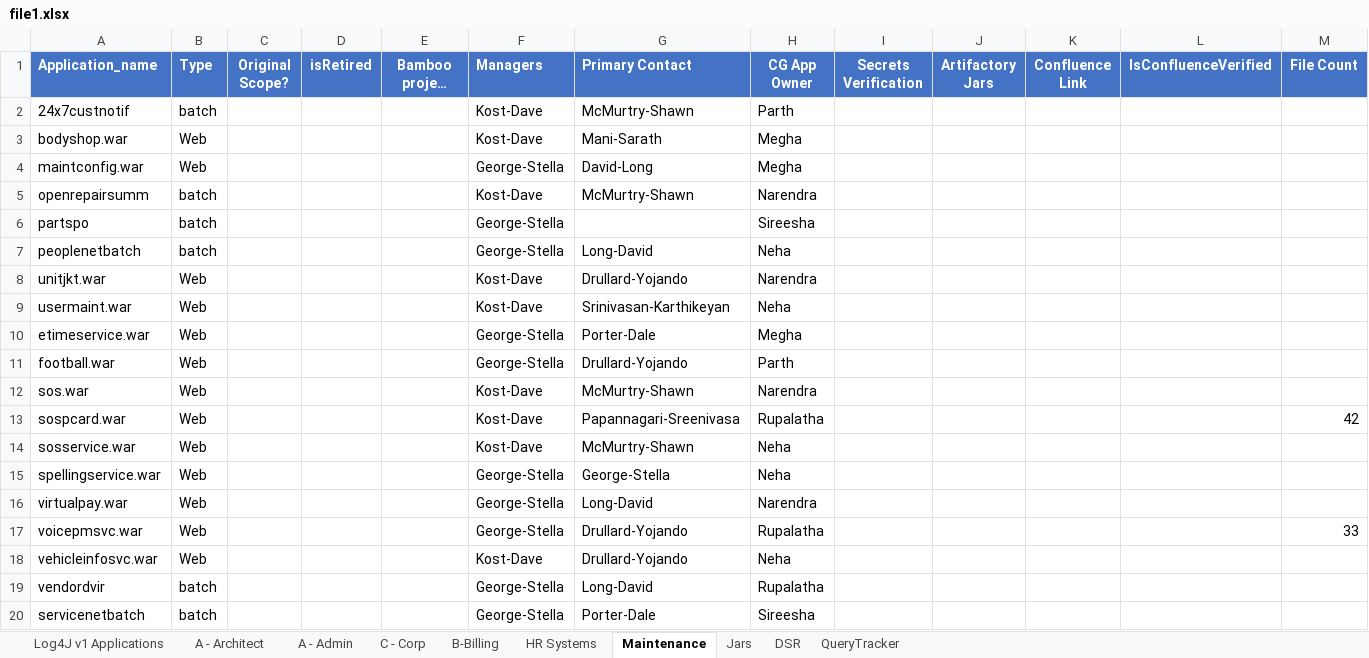
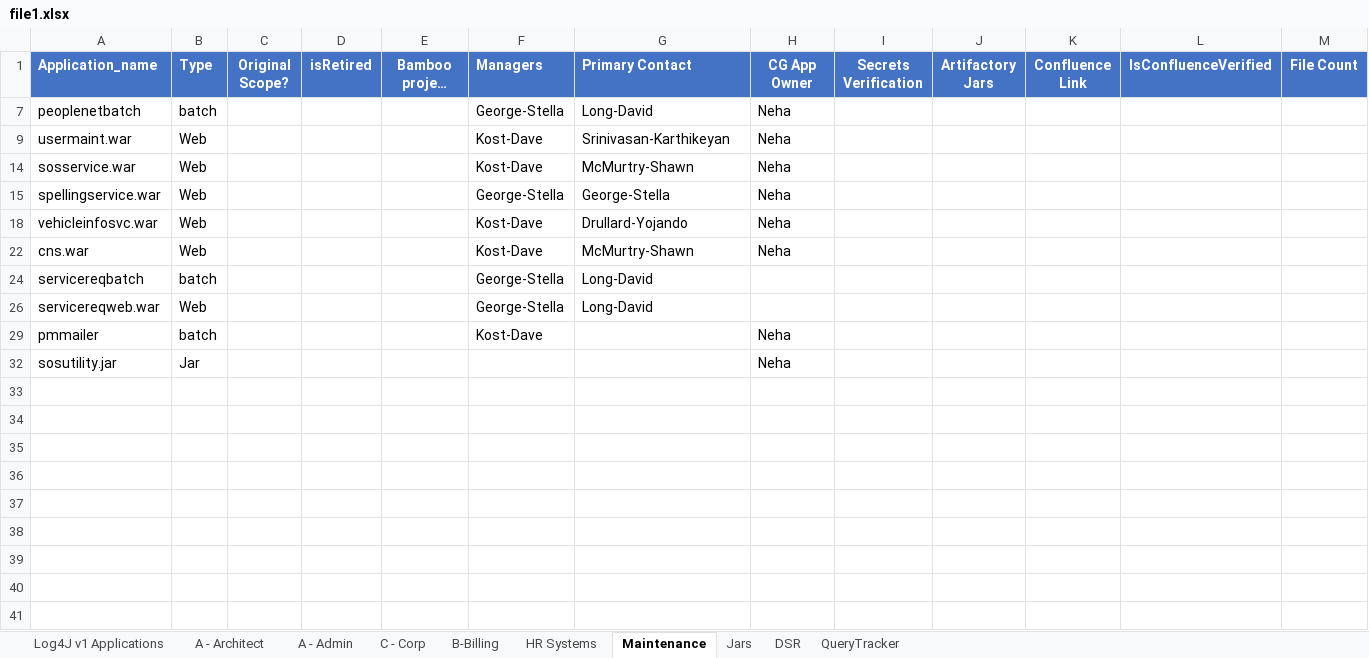
Before and after one commit to ri-bhatta/ExcelExtractor, an Excel workbook: file1.xlsx, sheet Maintenance, drawn as a sheet; only a part is shown; the shorter side is filled out with more unchanged rows; long unchanged cells end in …; values as stored, in another font and other column widths than the file's, no borders; 1 other sheet too large or unreadable and not compared; rows hold the shown columns only; the diff covers the shown part only; the diff names each change by its address in the sheet, - before the commit and + after, or states it on an @@ line.

```diff
--- a/file1.xlsx (sheet Maintenance)
+++ b/file1.xlsx (sheet Maintenance)
@@ row 2 hidden: 24x7custnotif | batch |  |  |  | Kost-Dave | McMurtry-Shawn | Parth @@
@@ row 3 hidden: bodyshop.war | Web |  |  |  | Kost-Dave | Mani-Sarath | Megha @@
@@ row 4 hidden: maintconfig.war | Web |  |  |  | George-Stella | David-Long | Megha @@
@@ row 5 hidden: openrepairsumm | batch |  |  |  | Kost-Dave | McMurtry-Shawn | Narendra @@
@@ row 6 hidden: partspo | batch |  |  |  | George-Stella |  | Sireesha @@
@@ row 8 hidden: unitjkt.war | Web |  |  |  | Kost-Dave | Drullard-Yojando | Narendra @@
@@ row 10 hidden: etimeservice.war | Web |  |  |  | George-Stella | Porter-Dale | Megha @@
@@ row 11 hidden: football.war | Web |  |  |  | George-Stella | Drullard-Yojando | Parth @@
@@ row 12 hidden: sos.war | Web |  |  |  | Kost-Dave | McMurtry-Shawn | Narendra @@
@@ row 13 hidden: sospcard.war | Web |  |  |  | Kost-Dave | Papannagari-Sreenivasa | Rupalatha |  |  |  |  | 42 @@
@@ row 16 hidden: virtualpay.war | Web |  |  |  | George-Stella | Long-David | Narendra @@
@@ row 17 hidden: voicepmsvc.war | Web |  |  |  | George-Stella | Drullard-Yojando | Rupalatha |  |  |  |  | 33 @@
@@ row 19 hidden: vendordvir | batch |  |  |  | George-Stella | Long-David | Rupalatha @@
@@ row 20 hidden: servicenetbatch | batch |  |  |  | George-Stella | Porter-Dale | Sireesha @@
```
Also changed, not shown: 10 hidden or unhidden rows elsewhere in this sheet, sheet QueryTracker, sheet Jars, sheet B-Billing, hidden cells, file2.xlsx.
